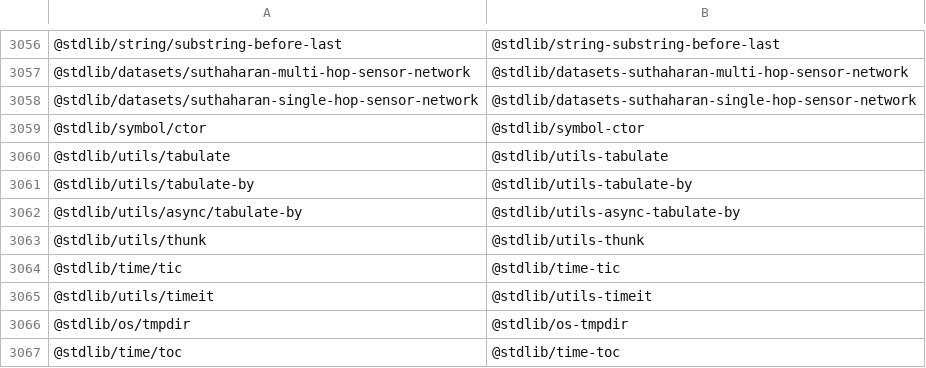
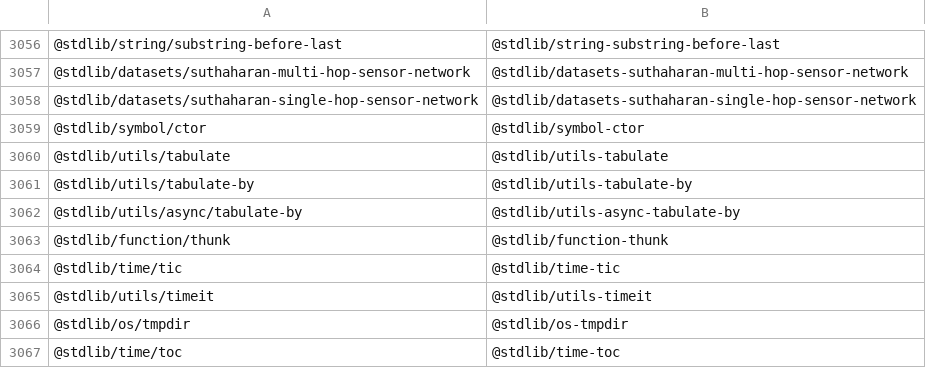
Before and after one commit to stdlib-js/namespace-pkg2standalone, a CSV file: data/data.csv, drawn as a sheet; only a part is shown, gaps mark what is left out.

```diff
--- a/data/data.csv
+++ b/data/data.csv
@@ -3062,3 +3062,3 @@
 "@stdlib/utils/async/tabulate-by","@stdlib/utils-async-tabulate-by"
-"@stdlib/utils/thunk","@stdlib/utils-thunk"
+"@stdlib/function/thunk","@stdlib/function-thunk"
 "@stdlib/time/tic","@stdlib/time-tic"
```
Also changed, not shown: 4 other files.
